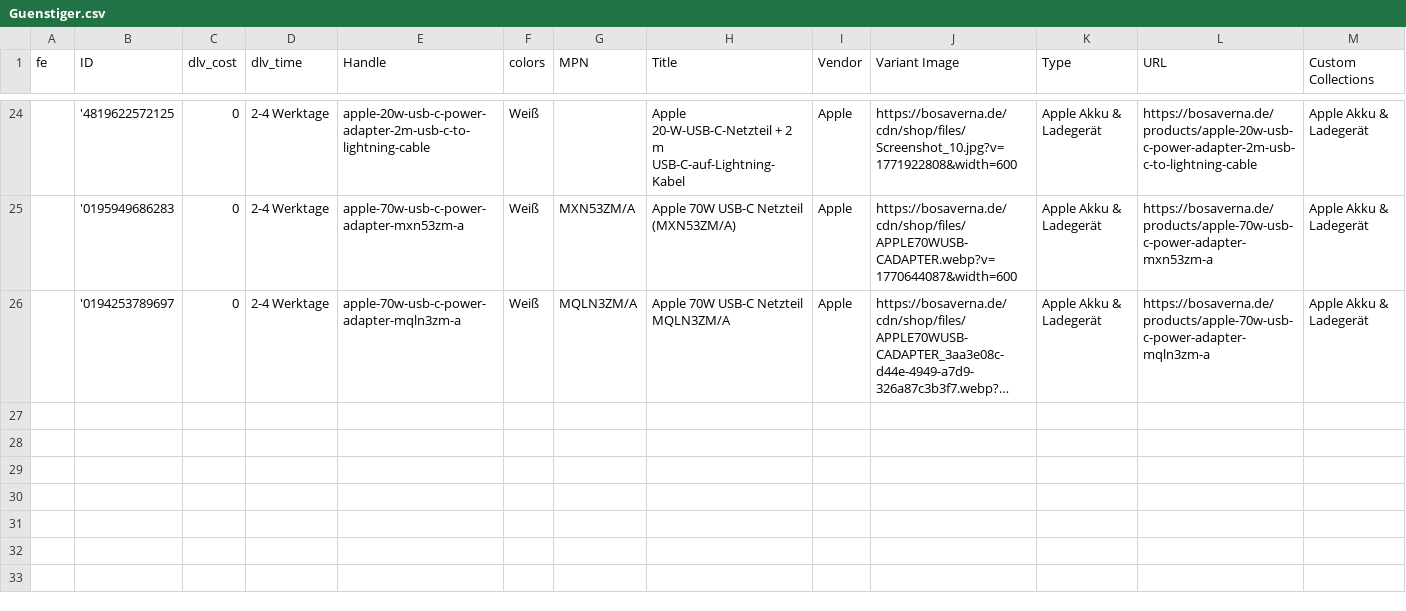
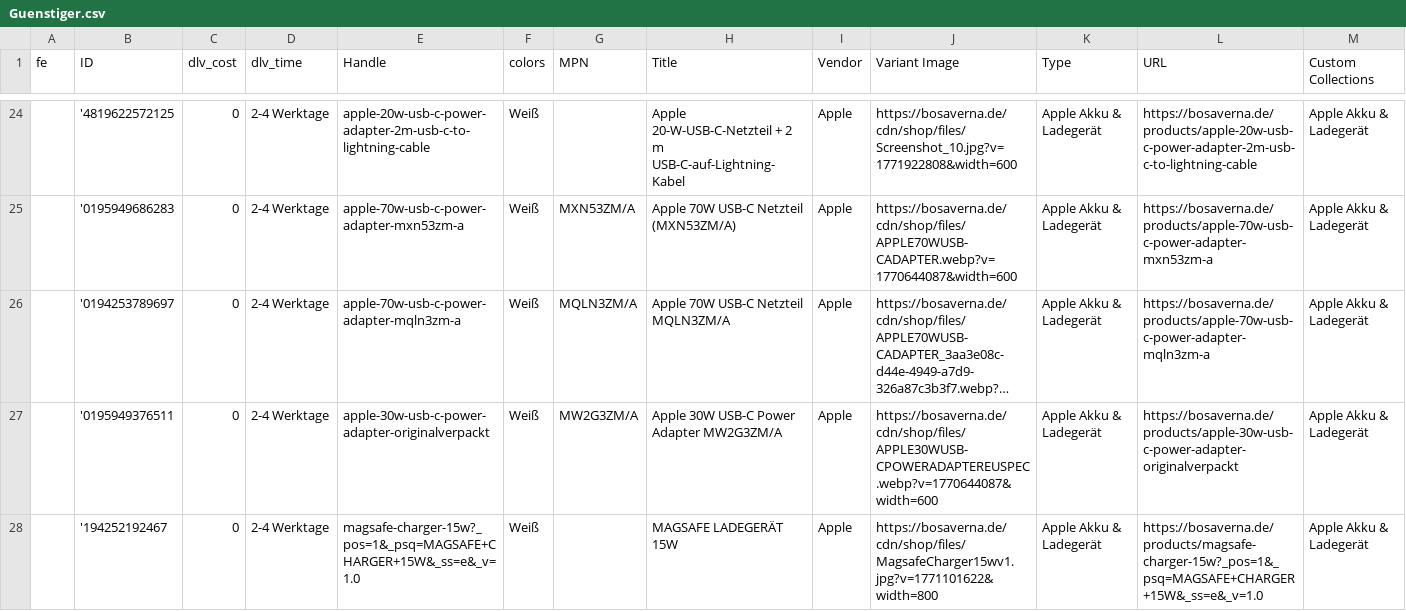
Before and after one commit to aqibali97/Feeds-Manager, a CSV file: feeds/Guenstiger.csv, drawn as a sheet; only a part is shown, gaps mark what is left out; long unchanged cells end in …; rows hold the shown columns only; the diff names each change by its address in the sheet, - before the commit and + after, or states it on an @@ line.

```diff
--- a/feeds/Guenstiger.csv
+++ b/feeds/Guenstiger.csv
+row 27:  | '0195949376511 | 0 | 2-4 Werktage | apple-30w-usb-c-power-adapter-originalverpackt | Weiß | MW2G3ZM/A | Apple 30W USB-C Power Adapter MW2G3ZM/A | Apple | https://bosaverna.de/cdn/shop/files/APPLE30WUSB-CPOWERADAPTEREUSPEC.webp?v=1770644087&width=600 | Apple Akku & Ladegerät | https://bosaverna.de/products/apple-30w-usb-c-power-adapter-originalverpackt | Apple Akku & Ladegerät
+row 28:  | '194252192467 | 0 | 2-4 Werktage | magsafe-charger-15w?_pos=1&_psq=MAGSAFE+CHARGER+15W&_ss=e&_v=1.0 | Weiß |  | MAGSAFE LADEGERÄT 15W | Apple | https://bosaverna.de/cdn/shop/files/MagsafeCharger15wv1.jpg?v=1771101622&width=800 | Apple Akku & Ladegerät | https://bosaverna.de/products/magsafe-charger-15w?_pos=1&_psq=MAGSAFE+CHARGER+15W&_ss=e&_v=1.0 | Apple Akku & Ladegerät
```
Also changed, not shown: feeds/beslist_feed - DE.csv, feeds/beslist_feed - NL.csv, 1 other file.
